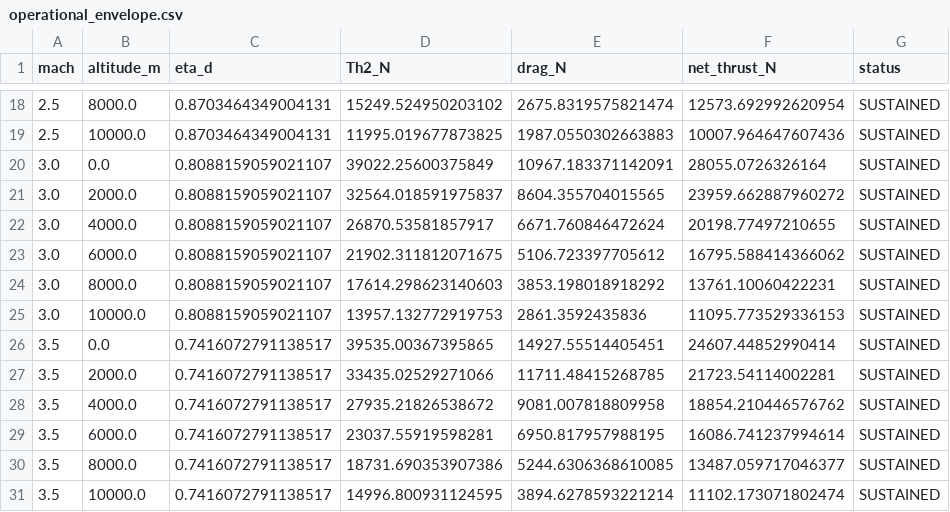
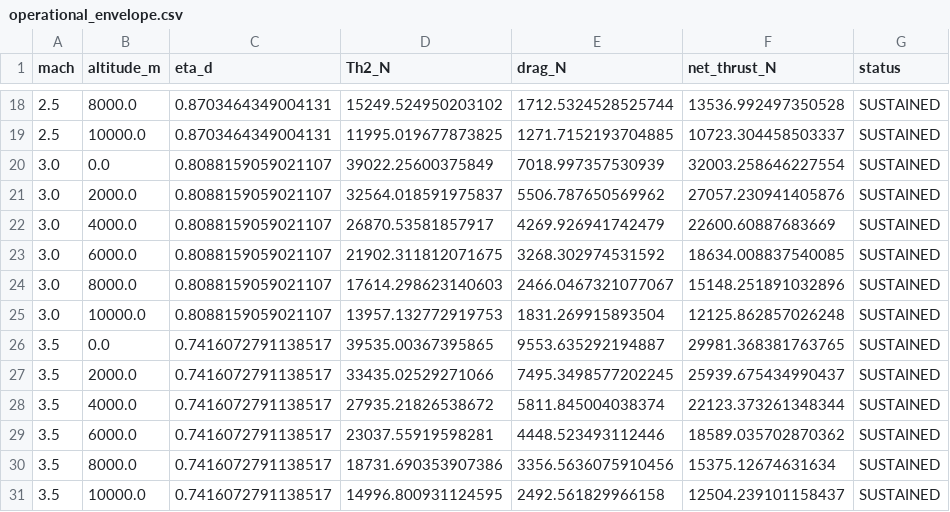
Before and after one commit to knnmelprop/YAADO, a CSV file: analyses/mission/results/operational_envelope.csv, drawn as a sheet; only a part is shown, gaps mark what is left out; the diff covers the shown part only.

```diff
--- a/analyses/mission/results/operational_envelope.csv
+++ b/analyses/mission/results/operational_envelope.csv
@@ -18,14 +18,14 @@ mach,altitude_m,eta_d,Th2_N,drag_N,net_thrust_N,status
-2.5,8000.0,0.8703464349004131,15249.524950203102,2675.8319575821474,12573.692992620954,SUSTAINED
-2.5,10000.0,0.8703464349004131,11995.019677873825,1987.0550302663883,10007.964647607436,SUSTAINED
-3.0,0.0,0.8088159059021107,39022.25600375849,10967.183371142091,28055.0726326164,SUSTAINED
-3.0,2000.0,0.8088159059021107,32564.018591975837,8604.355704015565,23959.662887960272,SUSTAINED
-3.0,4000.0,0.8088159059021107,26870.53581857917,6671.760846472624,20198.77497210655,SUSTAINED
-3.0,6000.0,0.8088159059021107,21902.311812071675,5106.723397705612,16795.588414366062,SUSTAINED
-3.0,8000.0,0.8088159059021107,17614.298623140603,3853.198018918292,13761.10060422231,SUSTAINED
-3.0,10000.0,0.8088159059021107,13957.132772919753,2861.3592435836,11095.773529336153,SUSTAINED
-3.5,0.0,0.7416072791138517,39535.00367395865,14927.55514405451,24607.44852990414,SUSTAINED
-3.5,2000.0,0.7416072791138517,33435.02529271066,11711.48415268785,21723.54114002281,SUSTAINED
-3.5,4000.0,0.7416072791138517,27935.21826538672,9081.007818809958,18854.210446576762,SUSTAINED
-3.5,6000.0,0.7416072791138517,23037.55919598281,6950.817957988195,16086.741237994614,SUSTAINED
-3.5,8000.0,0.7416072791138517,18731.690353907386,5244.6306368610085,13487.059717046377,SUSTAINED
-3.5,10000.0,0.7416072791138517,14996.800931124595,3894.6278593221214,11102.173071802474,SUSTAINED
+2.5,8000.0,0.8703464349004131,15249.524950203102,1712.5324528525744,13536.992497350528,SUSTAINED
+2.5,10000.0,0.8703464349004131,11995.019677873825,1271.7152193704885,10723.304458503337,SUSTAINED
+3.0,0.0,0.8088159059021107,39022.25600375849,7018.997357530939,32003.258646227554,SUSTAINED
+3.0,2000.0,0.8088159059021107,32564.018591975837,5506.787650569962,27057.230941405876,SUSTAINED
+3.0,4000.0,0.8088159059021107,26870.53581857917,4269.926941742479,22600.60887683669,SUSTAINED
+3.0,6000.0,0.8088159059021107,21902.311812071675,3268.302974531592,18634.008837540085,SUSTAINED
+3.0,8000.0,0.8088159059021107,17614.298623140603,2466.0467321077067,15148.251891032896,SUSTAINED
+3.0,10000.0,0.8088159059021107,13957.132772919753,1831.269915893504,12125.862857026248,SUSTAINED
+3.5,0.0,0.7416072791138517,39535.00367395865,9553.635292194887,29981.368381763765,SUSTAINED
+3.5,2000.0,0.7416072791138517,33435.02529271066,7495.3498577202245,25939.675434990437,SUSTAINED
+3.5,4000.0,0.7416072791138517,27935.21826538672,5811.845004038374,22123.373261348344,SUSTAINED
+3.5,6000.0,0.7416072791138517,23037.55919598281,4448.523493112446,18589.035702870362,SUSTAINED
+3.5,8000.0,0.7416072791138517,18731.690353907386,3356.5636075910456,15375.12674631634,SUSTAINED
+3.5,10000.0,0.7416072791138517,14996.800931124595,2492.561829966158,12504.239101158437,SUSTAINED
```
Also changed, not shown: 32 edited cells elsewhere in this file, analyses/aero/results/drag_polar.csv, 8 other files.
